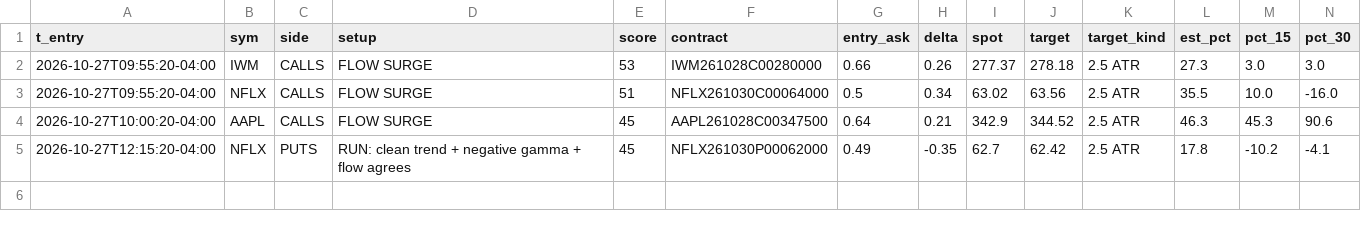
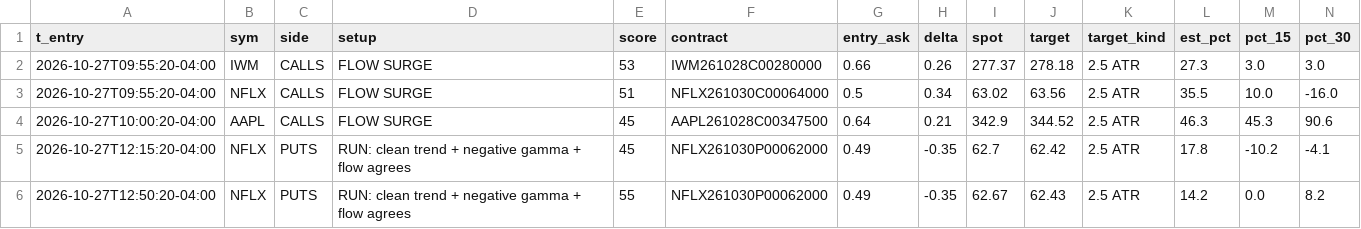
Before and after one commit to jnewsom188327/stoch-bot, a CSV file: gex_fires.csv, drawn as a sheet; only a part is shown; rows hold the shown columns only; the diff names each change by its address in the sheet, - before the commit and + after, or states it on an @@ line.

```diff
--- a/gex_fires.csv
+++ b/gex_fires.csv
+row 6: 2026-10-27T12:50:20-04:00 | NFLX | PUTS | RUN: clean trend + negative gamma + flow agrees | 55 | NFLX261030P00062000 | 0.49 | -0.35 | 62.67 | 62.43 | 2.5 ATR | 14.2 | 0.0 | 8.2
```
Also changed, not shown: 4 other files.
